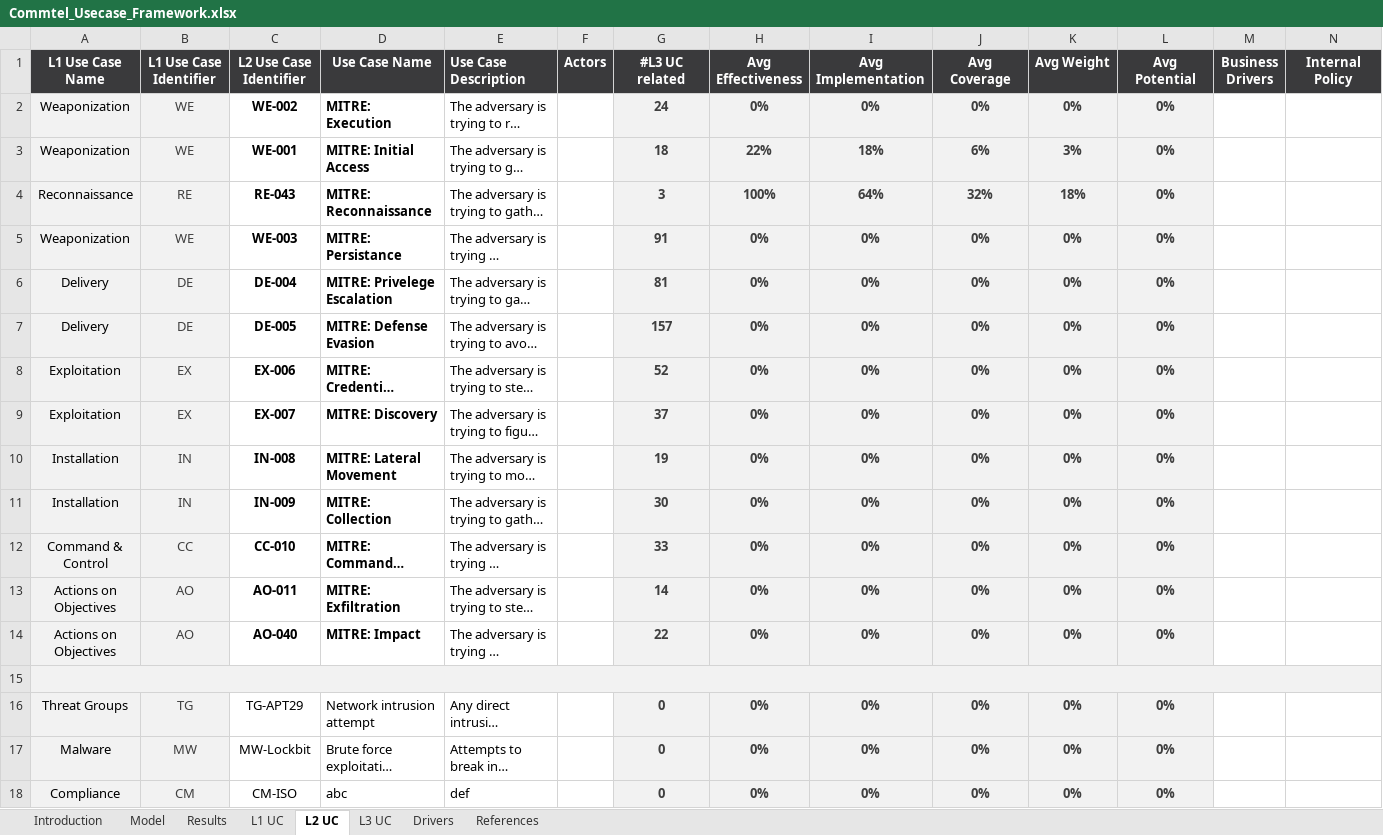
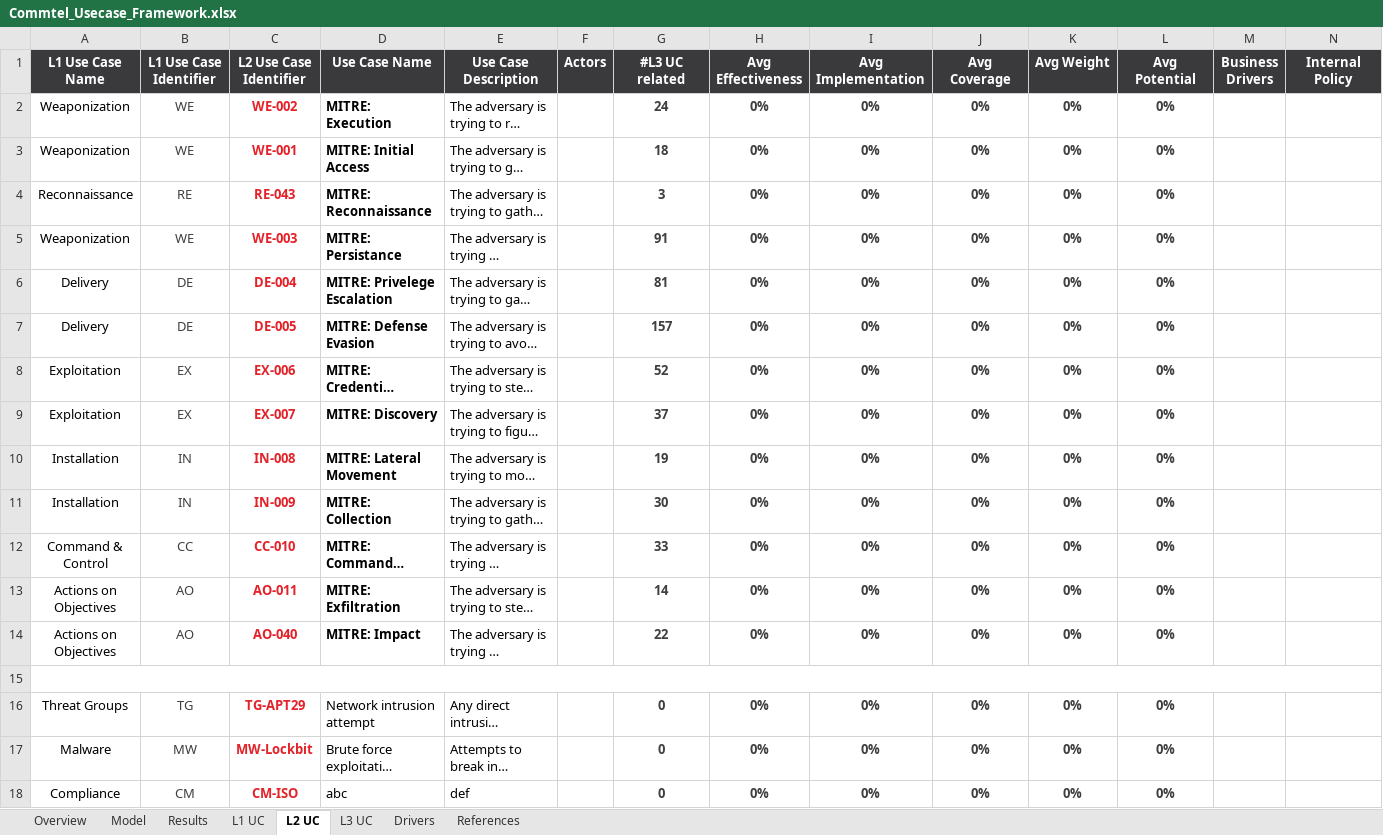
Before and after one commit to Hassanlodhi912/Commtel-Usecase-Framework, an Excel workbook: Framework/Commtel_Usecase_Framework.xlsx, sheet L2 UC, drawn as a sheet; only a part is shown; long unchanged cells end in …; values as stored, in another font and other column widths than the file's, no borders; conditional formats not drawn; the diff covers the shown part only; the diff names each change by its address in the sheet, - before the commit and + after, or states it on an @@ line.

Commit message:
Restyle use case register: Commtel cover page, zeroed scores

```diff
--- a/Framework/Commtel_Usecase_Framework.xlsx (sheet L2 UC)
+++ b/Framework/Commtel_Usecase_Framework.xlsx (sheet L2 UC)
-sheet tab: Introduction
+sheet tab: Overview
-E1 alignment: left
+E1 alignment: center
-A2:B14 fill: #F2F2F2
+A2:B14 fill: none
-C2:C14 text colour: black
+C2:C14 text colour: #E32229
-G2:L14 fill: #F2F2F2
+G2:L14 fill: none
-H3 (Avg Effectiveness): 22%
+H3 (Avg Effectiveness): 0%
-I3 (Avg Implementation): 18%
+I3 (Avg Implementation): 0%
-J3 (Avg Coverage): 6%
+J3 (Avg Coverage): 0%
-K3 (Avg Weight): 3%
+K3 (Avg Weight): 0%
-H4 (Avg Effectiveness): 100%
+H4 (Avg Effectiveness): 0%
-I4 (Avg Implementation): 64%
+I4 (Avg Implementation): 0%
-J4 (Avg Coverage): 32%
+J4 (Avg Coverage): 0%
-K4 (Avg Weight): 18%
+K4 (Avg Weight): 0%
-A15:N15 fill: #F2F2F2
+A15:N15 fill: none
-A16:B18 fill: #F2F2F2
+A16:B18 fill: none
@@ C16:C18 text colour: black → #E32229, bold: off → on @@
-G16:L18 fill: #F2F2F2
+G16:L18 fill: none
```
Also changed, not shown: cell formats elsewhere in this sheet, sheet L3 UC, sheet Overview, sheet L1 UC, sheet Results, sheet Drivers, sheet References, hidden cells, charts or pictures.
